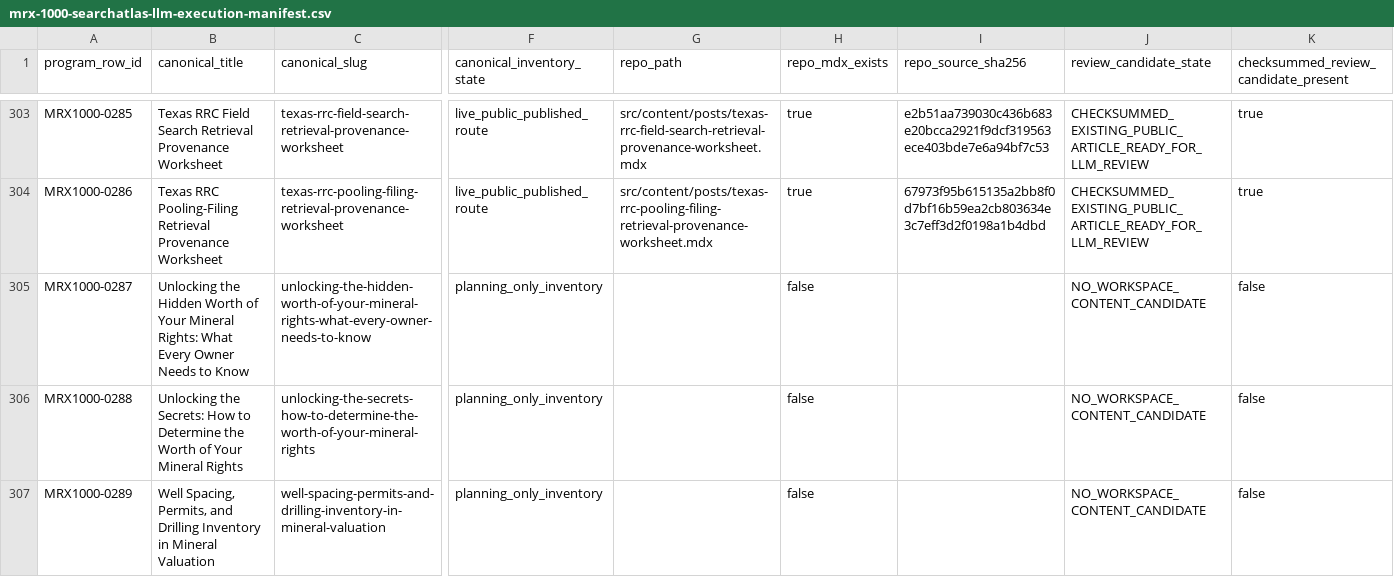
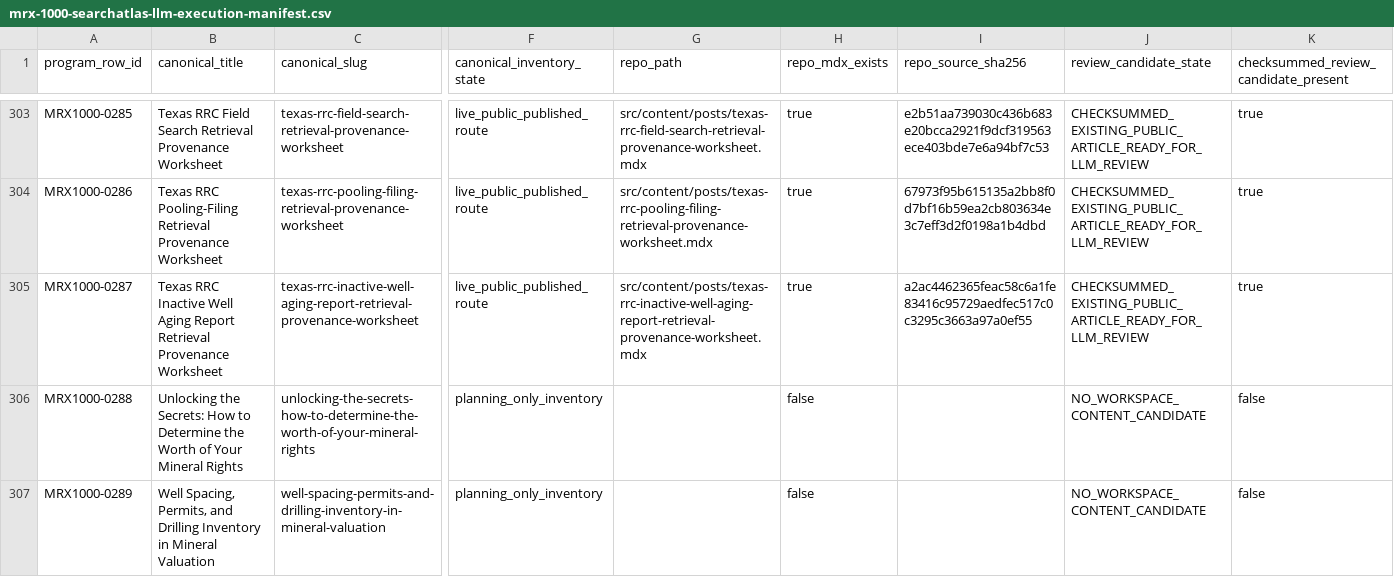
Before and after one commit to underwriter-MXC/mrx, a CSV file: config/mrx-1000-searchatlas-llm-execution-manifest.csv, drawn as a sheet; only a part is shown, gaps mark what is left out; the diff covers the shown part only; the diff names each change by its address in the sheet, - before the commit and + after, or states it on an @@ line.

Commit message:
feat(content): admit MRX1000 article 183

```diff
--- a/config/mrx-1000-searchatlas-llm-execution-manifest.csv
+++ b/config/mrx-1000-searchatlas-llm-execution-manifest.csv
-B305 (canonical_title): Unlocking the Hidden Worth of Your Mineral Rights: What Every Owner Needs to Know
+B305 (canonical_title): Texas RRC Inactive Well Aging Report Retrieval Provenance Worksheet
-C305 (canonical_slug): unlocking-the-hidden-worth-of-your-mineral-rights-what-every-owner-needs-to-know
+C305 (canonical_slug): texas-rrc-inactive-well-aging-report-retrieval-provenance-worksheet
-F305 (canonical_inventory_state): planning_only_inventory
+F305 (canonical_inventory_state): live_public_published_route
-G305 (repo_path): (empty)
+G305 (repo_path): src/content/posts/texas-rrc-inactive-well-aging-report-retrieval-provenance-worksheet.mdx
-H305 (repo_mdx_exists): false
+H305 (repo_mdx_exists): true
-I305 (repo_source_sha256): (empty)
+I305 (repo_source_sha256): a2ac4462365feac58c6a1fe83416c95729aedfec517c0c3295c3663a97a0ef55
-J305 (review_candidate_state): NO_WORKSPACE_CONTENT_CANDIDATE
+J305 (review_candidate_state): CHECKSUMMED_EXISTING_PUBLIC_ARTICLE_READY_FOR_LLM_REVIEW
-K305: false
+K305: true
```
Also changed, not shown: 9 edited cells elsewhere in this file, 22 other files.
